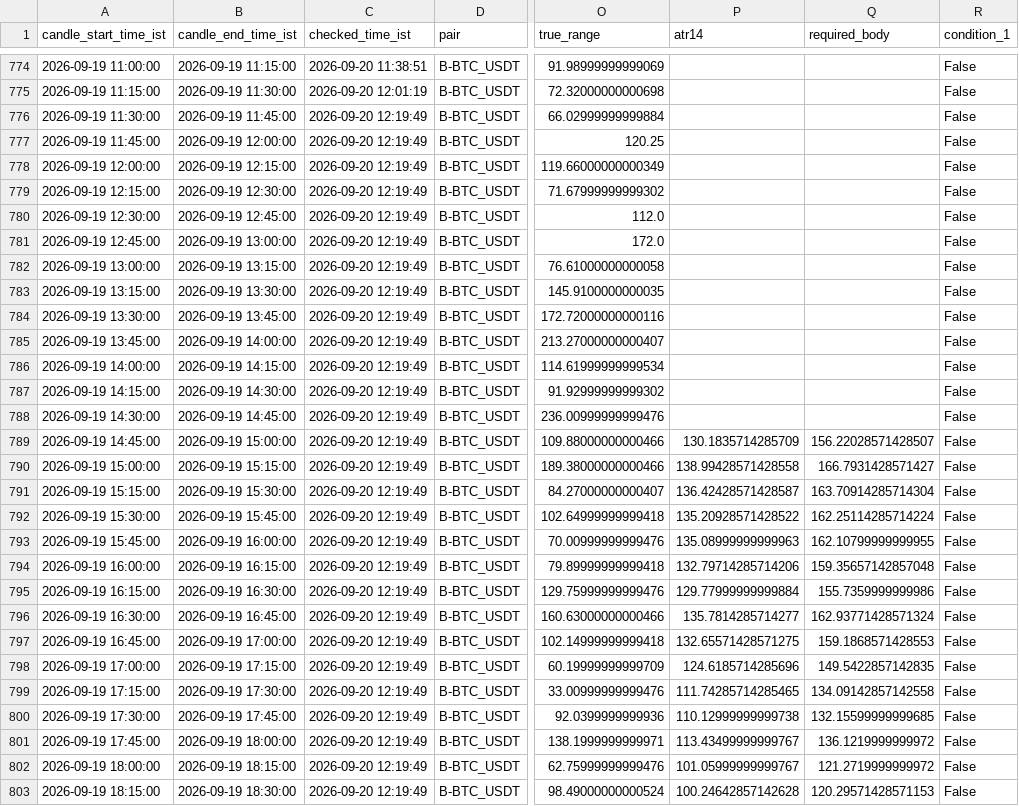
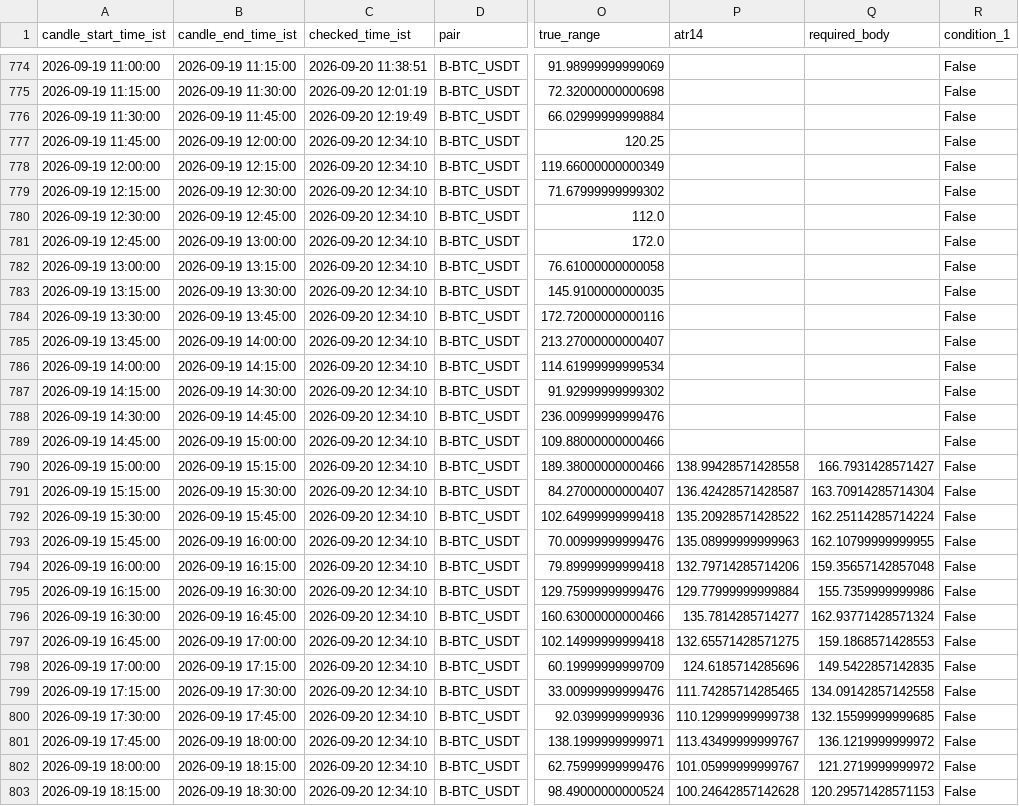
Before and after one commit to bera993258-design/coindcx-candle-alert, a CSV file: output/closed_candles_history.csv, drawn as a sheet; only a part is shown, gaps mark what is left out; the diff covers the shown part only; the diff names each change by its address in the sheet, - before the commit and + after, or states it on an @@ line.

```diff
--- a/output/closed_candles_history.csv
+++ b/output/closed_candles_history.csv
-C777:C803 (checked_time_ist): 2026-09-20 12:19:49
+C777:C803 (checked_time_ist): 2026-09-20 12:34:10
-P789 (atr14): 130.1835714285709
+P789 (atr14): (empty)
-Q789 (required_body): 156.22028571428507
+Q789 (required_body): (empty)
```
Also changed, not shown: 1 added row and 71 edited cells elsewhere in this file, output/live_result.csv, 1 other file.
